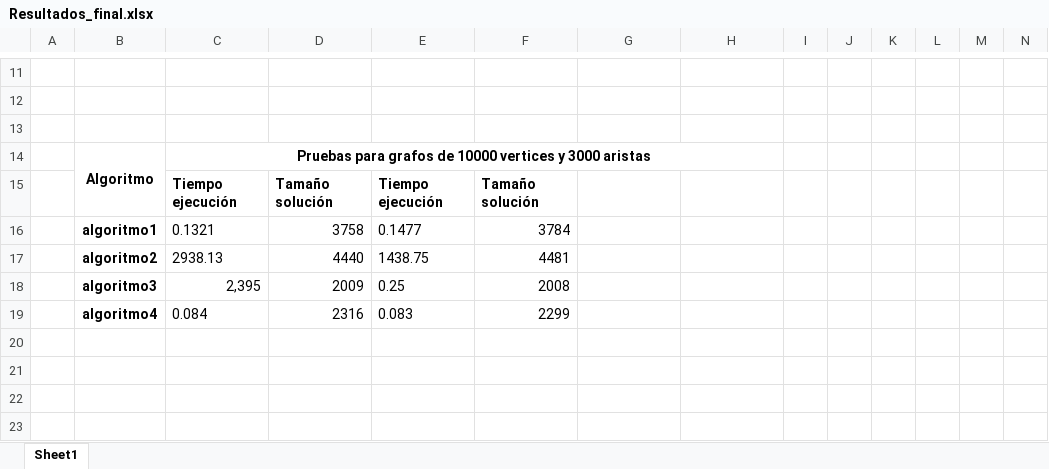
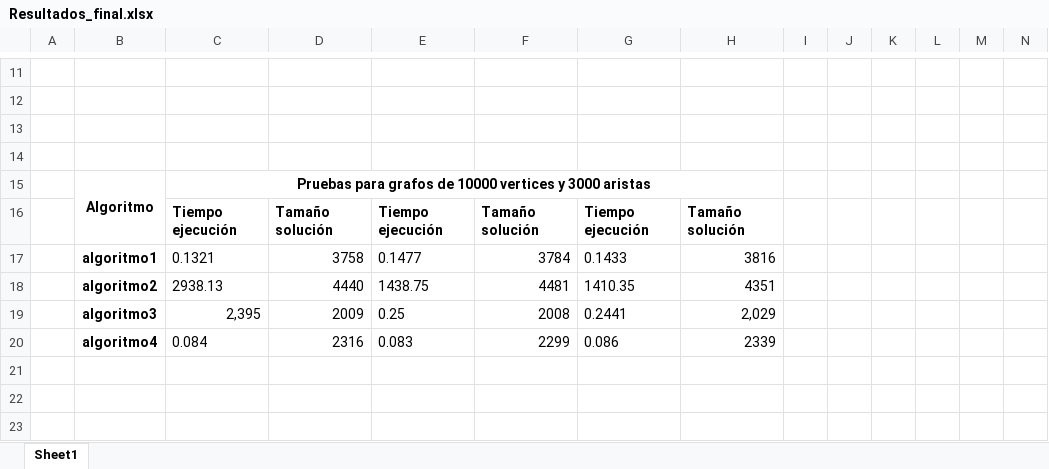
Before and after one commit to AAlgoritmos/Tarea-6, an Excel workbook: Resultados_final.xlsx, sheet Sheet1, drawn as a sheet; only a part is shown, gaps mark what is left out; the shorter side is filled out with more unchanged rows; values as stored, in another font and other column widths than the file's, no borders; addresses are those after the commit; rows hold the shown columns only; the diff names each change by its address in the sheet, - before the commit and + after, or states it on an @@ line.

Commit message:
primeros resultados 10000 vertices

```diff
--- a/Resultados_final.xlsx (sheet Sheet1)
+++ b/Resultados_final.xlsx (sheet Sheet1)
+row 14: (empty)
-G16: (empty)
+G16: Tiempo ejecución
-H16: (empty)
+H16: Tamaño solución
-G17: (empty)
+G17: 0.1433
-H17: (empty)
+H17: 3816
-G18: (empty)
+G18: 1410.35
-H18: (empty)
+H18: 4351
-G19: (empty)
+G19: 0.2441
-H19: (empty)
+H19: 2,029
-G20: (empty)
+G20: 0.086
-H20: (empty)
+H20: 2339
```
